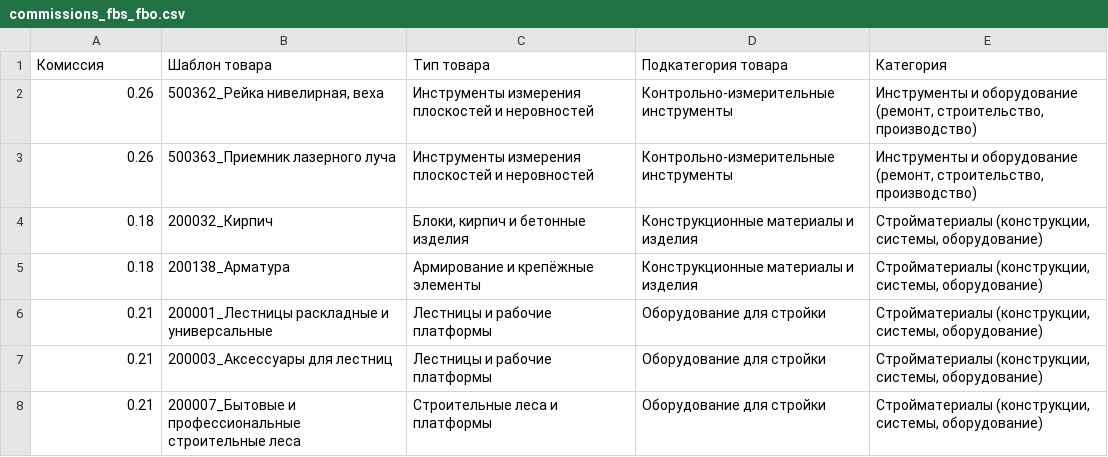
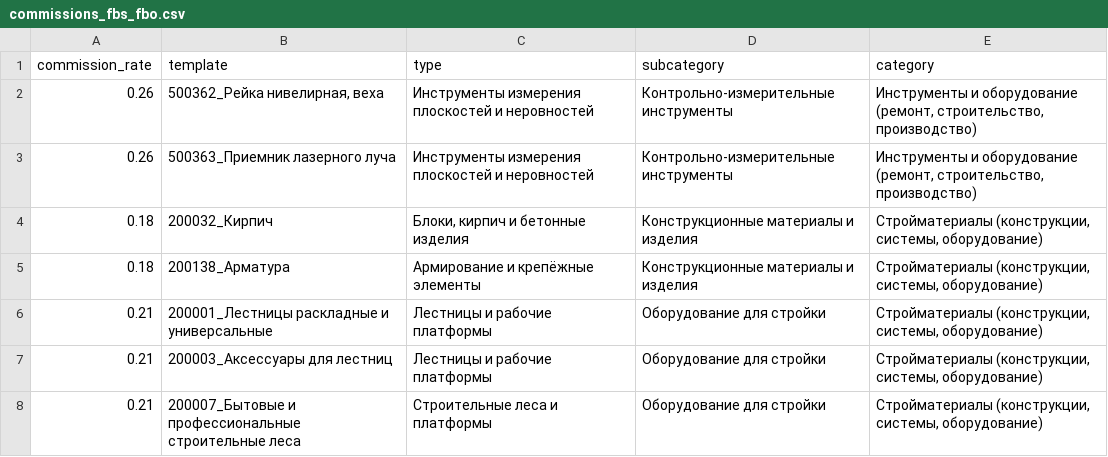
Before and after one commit to krutizmi-cpu/lemanpro, a CSV file: data/commissions_fbs_fbo.csv, drawn as a sheet; only a part is shown.

```diff
--- a/data/commissions_fbs_fbo.csv
+++ b/data/commissions_fbs_fbo.csv
@@ -1,2 +1,2 @@
-Комиссия,Шаблон товара,Тип товара,Подкатегория товара,Категория
+commission_rate,template,type,subcategory,category
 0.26,"500362_Рейка нивелирная, веха",Инструменты измерения плоскостей и неровностей,Контрольно-измерительные инструменты,"Инструменты и оборудование (ремонт, строительство, производство)"
```
Also changed, not shown: data/return_last_mile.csv, data/zones.csv, 7 other files.
